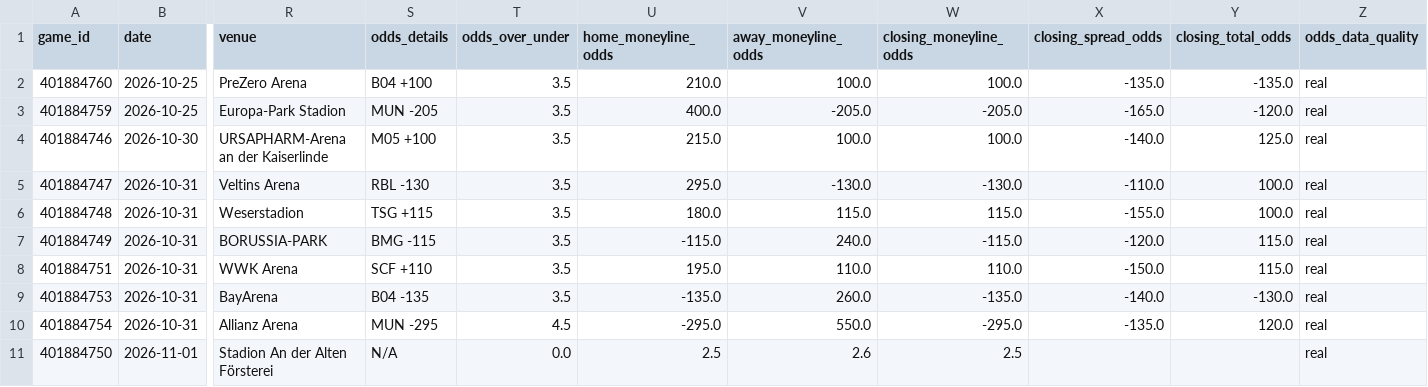
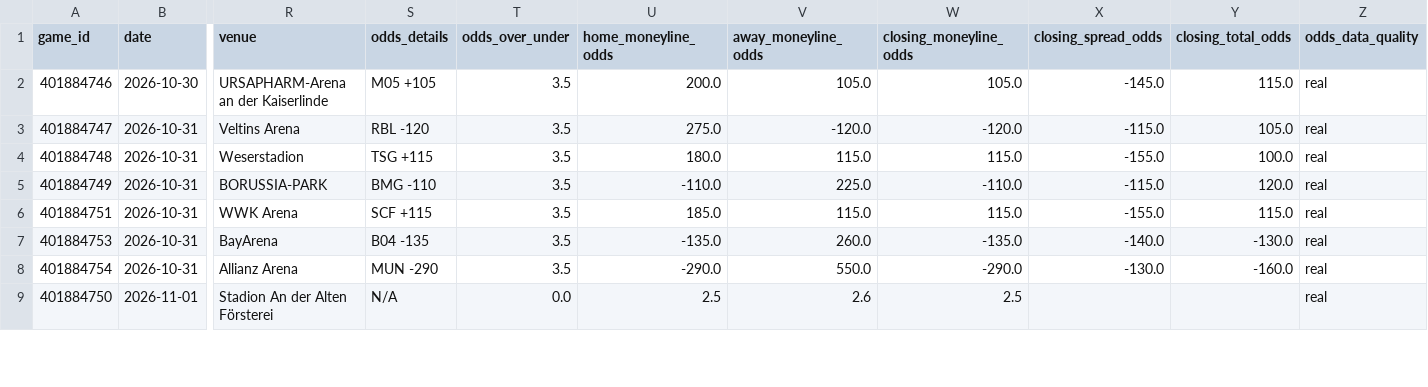
Before and after one commit to emilioandrade0/PickGOLD, a CSV file: src/data/bundesliga/raw/bundesliga_upcoming_schedule.csv, drawn as a sheet; only a part is shown, gaps mark what is left out; removed rows and columns are numbered as before the commit, all else as after; rows hold the shown columns only; the diff covers the shown part only; the diff names each change by its address in the sheet, - before the commit and + after, or states it on an @@ line.

```diff
--- a/src/data/bundesliga/raw/bundesliga_upcoming_schedule.csv
+++ b/src/data/bundesliga/raw/bundesliga_upcoming_schedule.csv
-row 2: 401884760 | 2026-10-25 | PreZero Arena | B04 +100 | 3.5 | 210.0 | 100.0 | 100.0 | -135.0 | -135.0 | real
-row 3: 401884759 | 2026-10-25 | Europa-Park Stadion | MUN -205 | 3.5 | 400.0 | -205.0 | -205.0 | -165.0 | -120.0 | real
-S2 (odds_details): M05 +100
+S2 (odds_details): M05 +105
-U2 (home_moneyline_odds): 215.0
+U2 (home_moneyline_odds): 200.0
-V2 (away_moneyline_odds): 100.0
+V2 (away_moneyline_odds): 105.0
-W2 (closing_moneyline_odds): 100.0
+W2 (closing_moneyline_odds): 105.0
-X2 (closing_spread_odds): -140.0
+X2 (closing_spread_odds): -145.0
-Y2 (closing_total_odds): 125.0
+Y2 (closing_total_odds): 115.0
-S3 (odds_details): RBL -130
+S3 (odds_details): RBL -120
-U3 (home_moneyline_odds): 295.0
+U3 (home_moneyline_odds): 275.0
-V3 (away_moneyline_odds): -130.0
+V3 (away_moneyline_odds): -120.0
-W3 (closing_moneyline_odds): -130.0
+W3 (closing_moneyline_odds): -120.0
-X3 (closing_spread_odds): -110.0
+X3 (closing_spread_odds): -115.0
-Y3 (closing_total_odds): 100.0
+Y3 (closing_total_odds): 105.0
-S5 (odds_details): BMG -115
+S5 (odds_details): BMG -110
-U5 (home_moneyline_odds): -115.0
+U5 (home_moneyline_odds): -110.0
-V5 (away_moneyline_odds): 240.0
+V5 (away_moneyline_odds): 225.0
-W5 (closing_moneyline_odds): -115.0
+W5 (closing_moneyline_odds): -110.0
-X5 (closing_spread_odds): -120.0
+X5 (closing_spread_odds): -115.0
-Y5 (closing_total_odds): 115.0
+Y5 (closing_total_odds): 120.0
-S6 (odds_details): SCF +110
+S6 (odds_details): SCF +115
-U6 (home_moneyline_odds): 195.0
+U6 (home_moneyline_odds): 185.0
-V6 (away_moneyline_odds): 110.0
+V6 (away_moneyline_odds): 115.0
-W6 (closing_moneyline_odds): 110.0
+W6 (closing_moneyline_odds): 115.0
-X6 (closing_spread_odds): -150.0
+X6 (closing_spread_odds): -155.0
-S8 (odds_details): MUN -295
+S8 (odds_details): MUN -290
-T8 (odds_over_under): 4.5
+T8 (odds_over_under): 3.5
-U8 (home_moneyline_odds): -295.0
+U8 (home_moneyline_odds): -290.0
-W8 (closing_moneyline_odds): -295.0
+W8 (closing_moneyline_odds): -290.0
-X8 (closing_spread_odds): -135.0
+X8 (closing_spread_odds): -130.0
-Y8 (closing_total_odds): 120.0
+Y8 (closing_total_odds): -160.0
```
Also changed, not shown: 67 edited cells elsewhere in this file, src/data/kbo/raw/kbo_upcoming_schedule.csv, src/data/laliga/raw/laliga_upcoming_schedule.csv, 40 other files.
